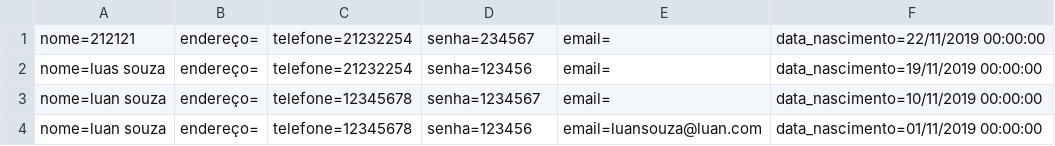
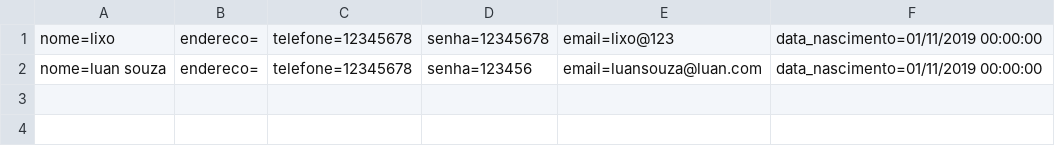
Before and after one commit to luan4576/mcbonaldsMvc, a CSV file: Database/cliente.csv, drawn as a sheet.

```diff
--- a/Database/cliente.csv
+++ b/Database/cliente.csv
@@ -1,4 +1,2 @@
-nome=212121;endereço=;telefone=21232254;senha=234567;email=;data_nascimento=22/11/2019 00:00:00
-nome=luas souza;endereço=;telefone=21232254;senha=123456;email=;data_nascimento=19/11/2019 00:00:00
-nome=luan souza;endereço=;telefone=12345678;senha=1234567;email=;data_nascimento=10/11/2019 00:00:00
-nome=luan souza;endereço=;telefone=12345678;senha=123456;email=luansouza@luan.com;data_nascimento=01/11/2019 00:00:00
+nome=lixo;endereco=;telefone=12345678;senha=12345678;email=lixo@123;data_nascimento=01/11/2019 00:00:00
+nome=luan souza;endereco=;telefone=12345678;senha=123456;email=luansouza@luan.com;data_nascimento=01/11/2019 00:00:00
```
Also changed, not shown: Database/Pedido.csv, 20 other files.
